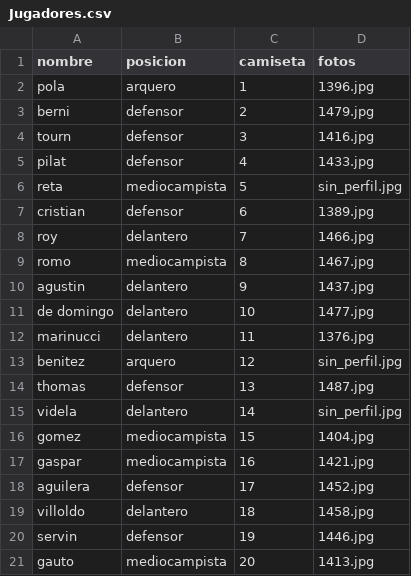
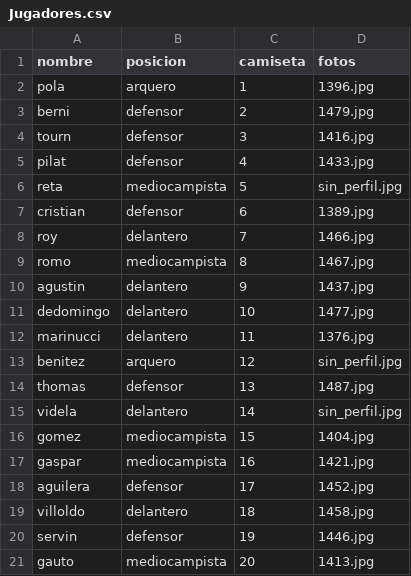
Before and after one commit to oyhenart/Estrella-Berisso-Analytics, a CSV file: code/data/Jugadores.csv, drawn as a sheet.

Commit message:
dedomingo

```diff
--- a/code/data/Jugadores.csv
+++ b/code/data/Jugadores.csv
@@ -10,3 +10,3 @@ romo,mediocampista,8,1467.jpg
 agustin,delantero,9,1437.jpg
-de domingo,delantero,10,1477.jpg
+dedomingo,delantero,10,1477.jpg
 marinucci,delantero,11,1376.jpg
```
